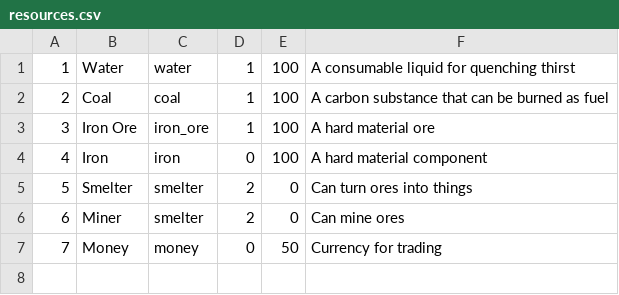
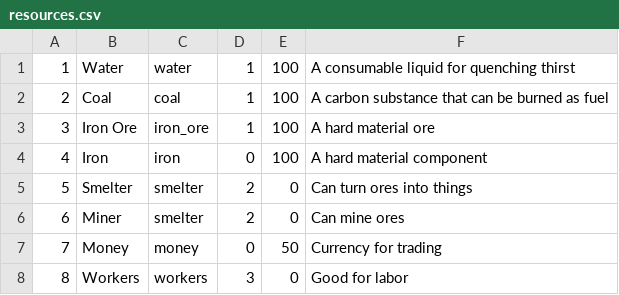
Before and after one commit to AwdeDarkar/GroundedGame, a CSV file: sql/resources.csv, drawn as a sheet.

```diff
--- a/sql/resources.csv
+++ b/sql/resources.csv
@@ -7 +7,2 @@
 7,Money,money,0,50,Currency for trading
+8,Workers,workers,3,0,Good for labor
```
Also changed, not shown: 1 other file.
